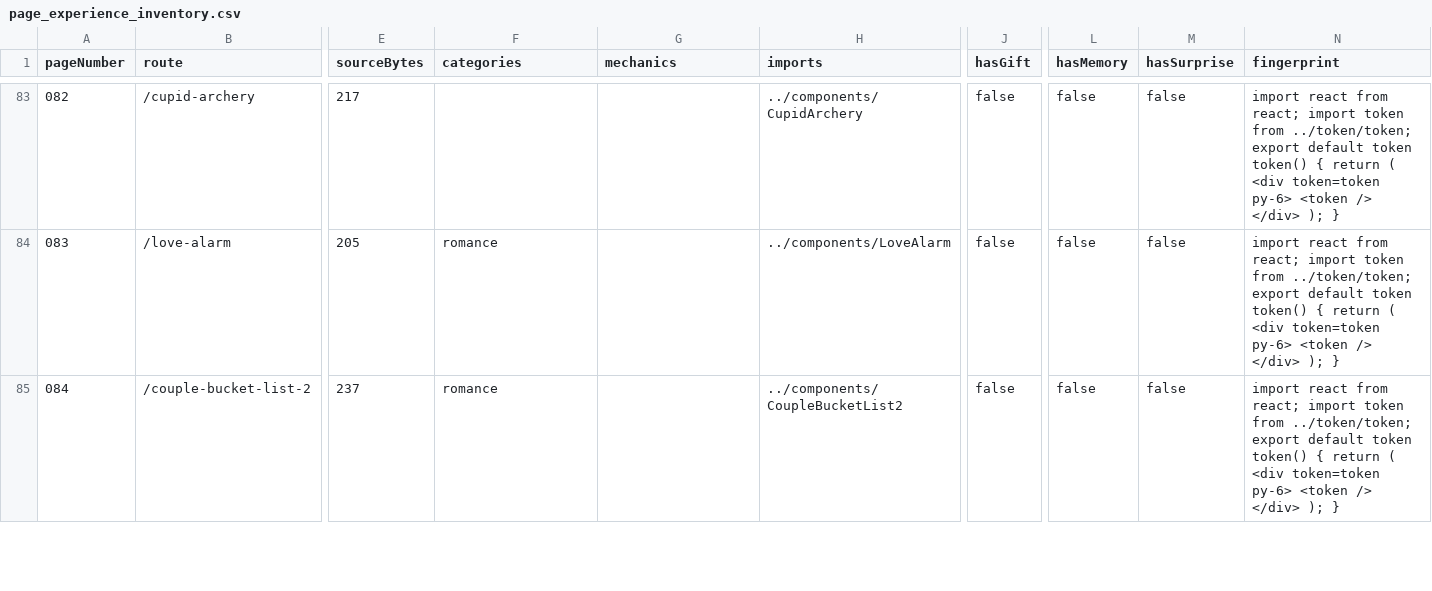
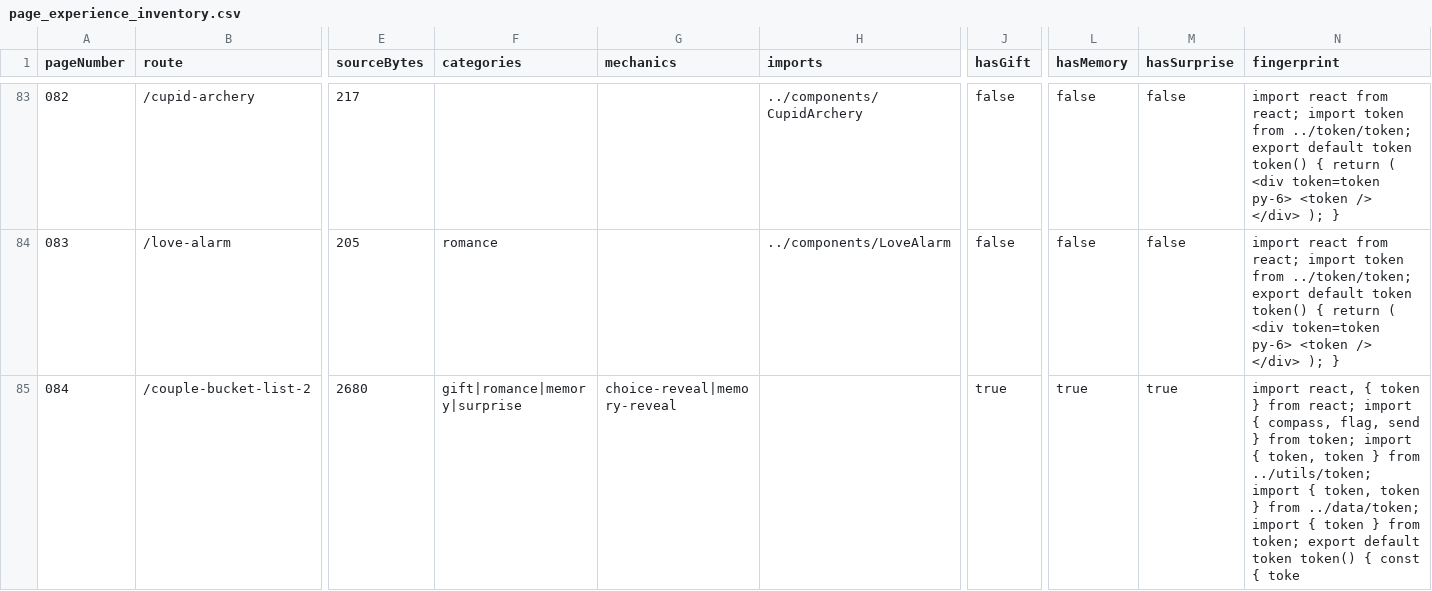
Before and after one commit to abhayrawal792/Bhuntu, a CSV file: audit/page_experience_inventory.csv, drawn as a sheet; only a part is shown, gaps mark what is left out; the diff covers the shown part only; the diff names each change by its address in the sheet, - before the commit and + after, or states it on an @@ line.

```diff
--- a/audit/page_experience_inventory.csv
+++ b/audit/page_experience_inventory.csv
-E85 (sourceBytes): 237
+E85 (sourceBytes): 2680
-F85 (categories): romance
+F85 (categories): gift|romance|memory|surprise
-G85 (mechanics): (empty)
+G85 (mechanics): choice-reveal|memory-reveal
-H85 (imports): ../components/CoupleBucketList2
+H85 (imports): (empty)
-J85 (hasGift): false
+J85 (hasGift): true
-L85 (hasMemory): false
+L85 (hasMemory): true
-M85 (hasSurprise): false
+M85 (hasSurprise): true
-N85 (fingerprint): import react from react; import token from ../token/token; export default token token() { return ( <div token=token py-6> <token /> </div> ); }
+N85 (fingerprint): import react, { token } from react; import { compass, flag, send } from token; import { token, token } from ../utils/token; import { token, token } from ../data/token; import { token } from token; export default token token() { const { toke
```
Also changed, not shown: 177 edited cells elsewhere in this file, audit/audit_pages.csv, audit/page_plan.csv, 48 other files.
